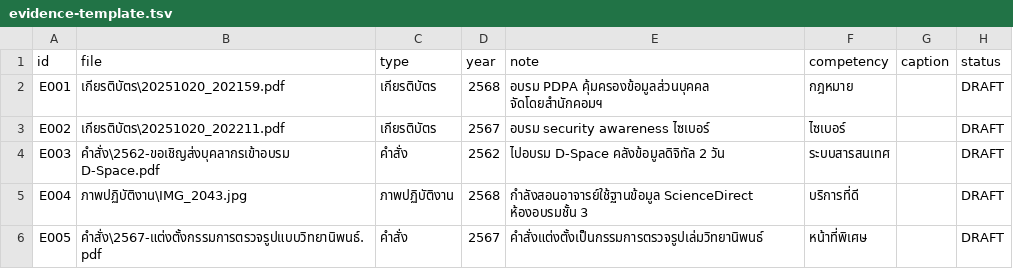
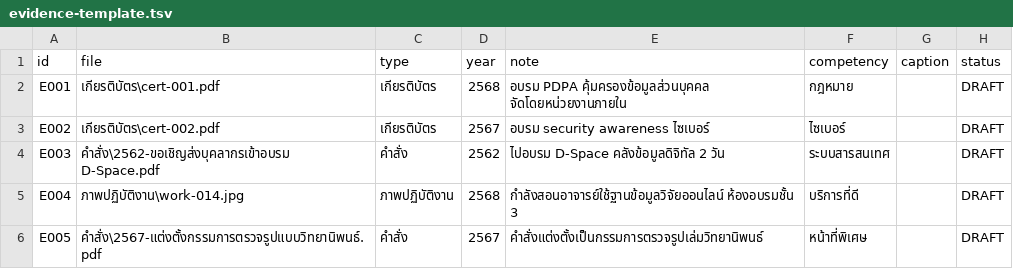
Before and after one commit to X66CLRF/academicforward, a TSV file: Evaluation/templates/evidence-template.tsv, drawn as a sheet.

```diff
--- a/Evaluation/templates/evidence-template.tsv
+++ b/Evaluation/templates/evidence-template.tsv
@@ -1,6 +1,6 @@
 id	file	type	year	note	competency	caption	status
-E001	เกียรติบัตร\20251020_202159.pdf	เกียรติบัตร	2568	อบรม PDPA คุ้มครองข้อมูลส่วนบุคคล จัดโดยสำนักคอมฯ	กฎหมาย		DRAFT
-E002	เกียรติบัตร\20251020_202211.pdf	เกียรติบัตร	2567	อบรม security awareness ไซเบอร์	ไซเบอร์		DRAFT
+E001	เกียรติบัตร\cert-001.pdf	เกียรติบัตร	2568	อบรม PDPA คุ้มครองข้อมูลส่วนบุคคล จัดโดยหน่วยงานภายใน	กฎหมาย		DRAFT
+E002	เกียรติบัตร\cert-002.pdf	เกียรติบัตร	2567	อบรม security awareness ไซเบอร์	ไซเบอร์		DRAFT
 E003	คำสั่ง\2562-ขอเชิญส่งบุคลากรเข้าอบรม D-Space.pdf	คำสั่ง	2562	ไปอบรม D-Space คลังข้อมูลดิจิทัล 2 วัน	ระบบสารสนเทศ		DRAFT
-E004	ภาพปฏิบัติงาน\IMG_2043.jpg	ภาพปฏิบัติงาน	2568	กำลังสอนอาจารย์ใช้ฐานข้อมูล ScienceDirect ห้องอบรมชั้น 3	บริการที่ดี		DRAFT
+E004	ภาพปฏิบัติงาน\work-014.jpg	ภาพปฏิบัติงาน	2568	กำลังสอนอาจารย์ใช้ฐานข้อมูลวิจัยออนไลน์ ห้องอบรมชั้น 3	บริการที่ดี		DRAFT
 E005	คำสั่ง\2567-แต่งตั้งกรรมการตรวจรูปแบบวิทยานิพนธ์.pdf	คำสั่ง	2567	คำสั่งแต่งตั้งเป็นกรรมการตรวจรูปเล่มวิทยานิพนธ์	หน้าที่พิเศษ		DRAFT
```
Also changed, not shown: 1 other file.
